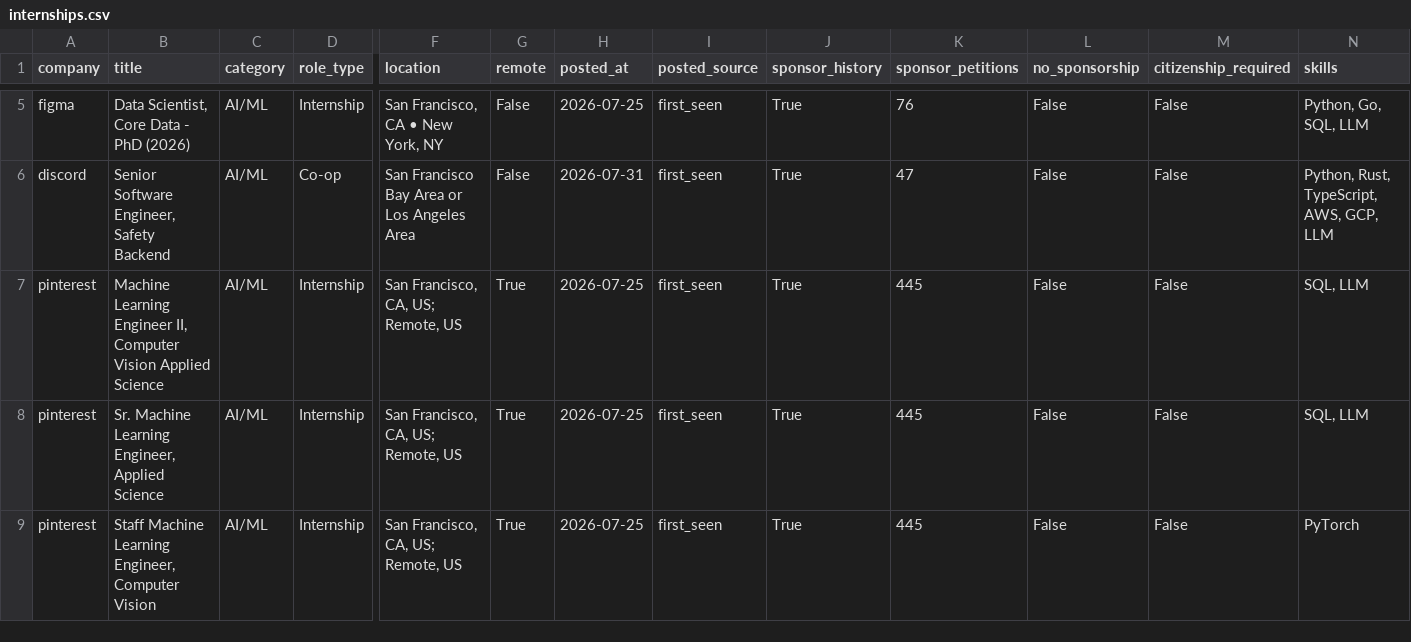
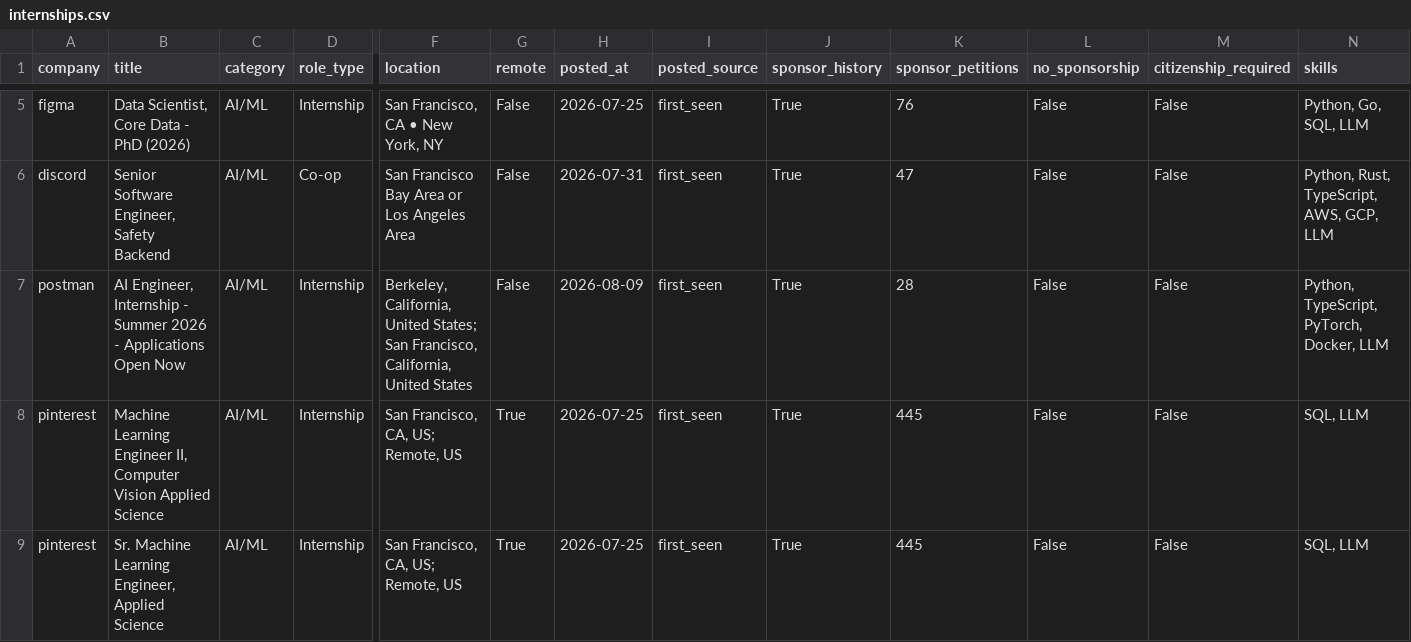
Before and after one commit to vamsiyanamadala/cyber-ai-internships, a CSV file: data/internships.csv, drawn as a sheet; only a part is shown, gaps mark what is left out; the shorter side is filled out with more unchanged rows; rows hold the shown columns only; the diff names each change by its address in the sheet, - before the commit and + after, or states it on an @@ line.

```diff
--- a/data/internships.csv
+++ b/data/internships.csv
+row 7: postman | AI Engineer, Internship - Summer 2026 - Applications Open Now | AI/ML | Internship | Berkeley, California, United States; San Francisco, California, United States | False | 2026-08-09 | first_seen | True | 28 | False | False | Python, TypeScript, PyTorch, Docker, LLM
```
Also changed, not shown: 5 other files.
